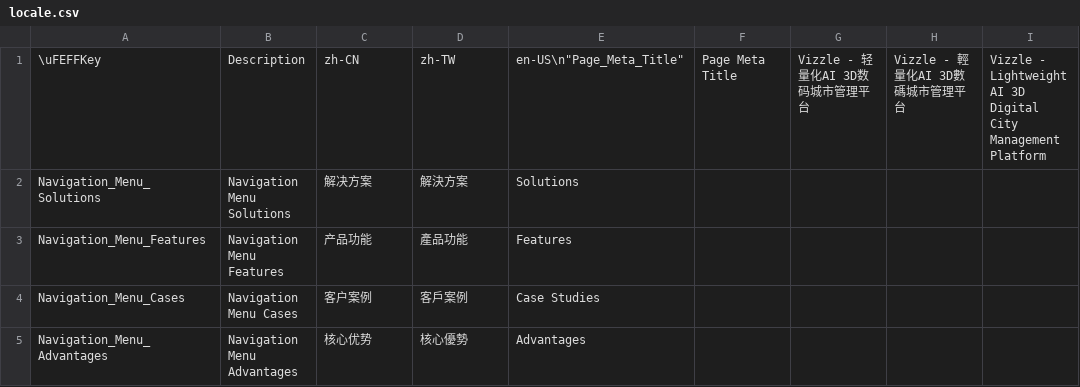
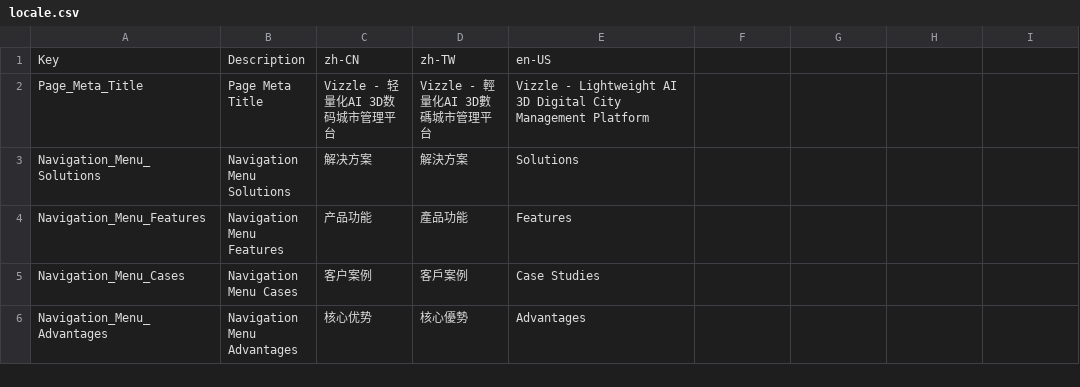
Before and after one commit to carkos/carkos.github.io, a CSV file: assets/locale.csv, drawn as a sheet; only a part is shown; removed rows and columns are numbered as before the commit, all else as after; the diff names each change by its address in the sheet, - before the commit and + after, or states it on an @@ line.

Commit message:
Language translation import/export tool WIP

```diff
--- a/assets/locale.csv
+++ b/assets/locale.csv
-row 1: \uFEFFKey | Description | zh-CN | zh-TW | en-US\n"Page_Meta_Title" | Page Meta Title | Vizzle - 轻量化AI 3D数码城市管理平台 | Vizzle - 輕量化AI 3D數碼城市管理平台 | Vizzle - Lightweight AI 3D Digital City Management Platform
+row 1: Key | Description | zh-CN | zh-TW | en-US
+row 2: Page_Meta_Title | Page Meta Title | Vizzle - 轻量化AI 3D数码城市管理平台 | Vizzle - 輕量化AI 3D數碼城市管理平台 | Vizzle - Lightweight AI 3D Digital City Management Platform
```
Also changed, not shown: 1 other file.
